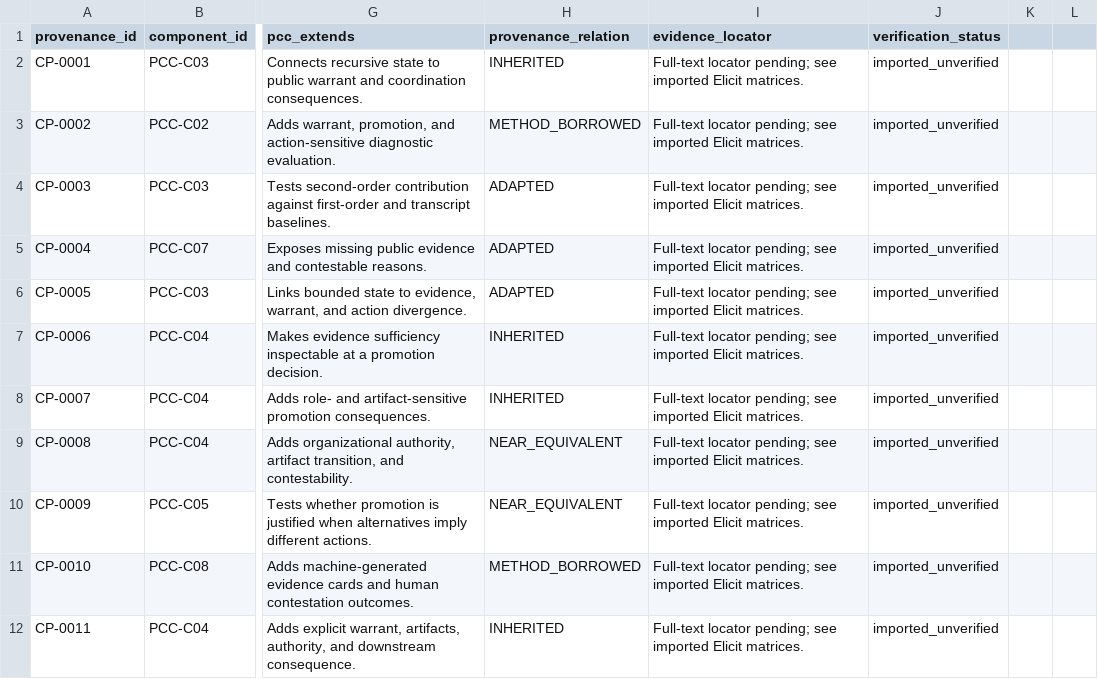
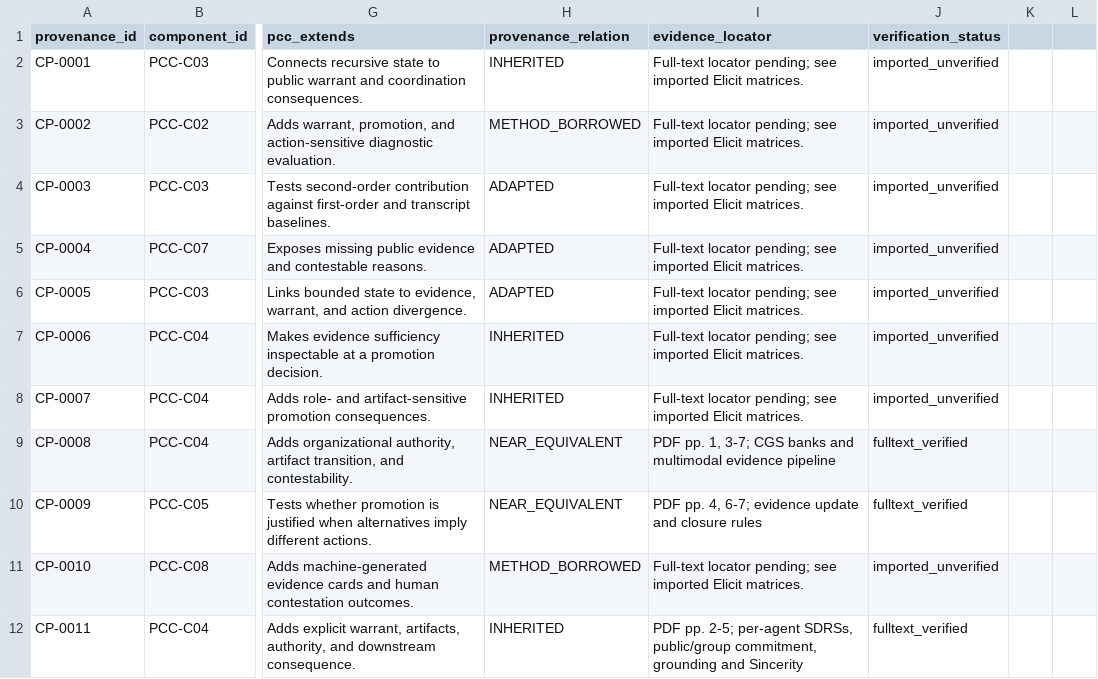
Before and after one commit to dollja/pcc-study-evidence, a CSV file: data/component_provenance.csv, drawn as a sheet; only a part is shown, gaps mark what is left out; the diff covers the shown part only; the diff names each change by its address in the sheet, - before the commit and + after, or states it on an @@ line.

Commit message:
Audit REV-003A exact full texts

```diff
--- a/data/component_provenance.csv
+++ b/data/component_provenance.csv
-I9 (evidence_locator): Full-text locator pending; see imported Elicit matrices.
+I9 (evidence_locator): PDF pp. 1, 3-7; CGS banks and multimodal evidence pipeline
-J9:J10 (verification_status): imported_unverified
+J9:J10 (verification_status): fulltext_verified
-I10 (evidence_locator): Full-text locator pending; see imported Elicit matrices.
+I10 (evidence_locator): PDF pp. 4, 6-7; evidence update and closure rules
-I12 (evidence_locator): Full-text locator pending; see imported Elicit matrices.
+I12 (evidence_locator): PDF pp. 2-5; per-agent SDRSs, public/group commitment, grounding and Sincerity
-J12 (verification_status): imported_unverified
+J12 (verification_status): fulltext_verified
```
Also changed, not shown: 3 added rows and 6 edited cells elsewhere in this file, data/claim_source_links.csv, data/novelty_propositions.csv, 8 other files.
